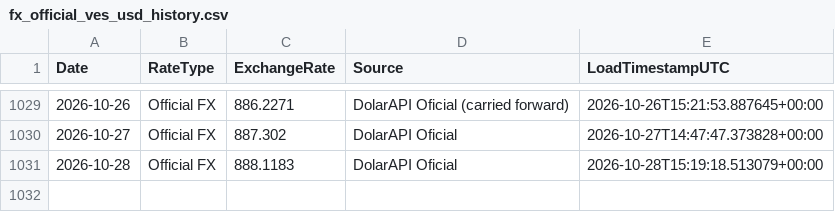
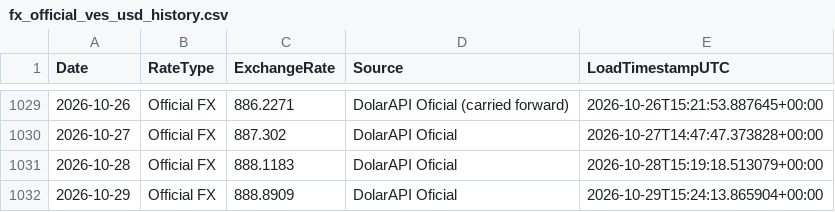
Before and after one commit to phenriquez-pepve/fx_rate_tracker, a CSV file: data/fx_official_ves_usd_history.csv, drawn as a sheet; only a part is shown, gaps mark what is left out; the diff names each change by its address in the sheet, - before the commit and + after, or states it on an @@ line.

```diff
--- a/data/fx_official_ves_usd_history.csv
+++ b/data/fx_official_ves_usd_history.csv
+row 1032: 2026-10-29 | Official FX | 888.8909 | DolarAPI Oficial | 2026-10-29T15:24:13.865904+00:00
```
